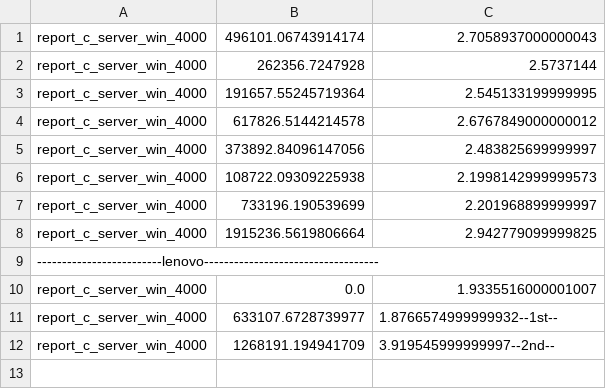
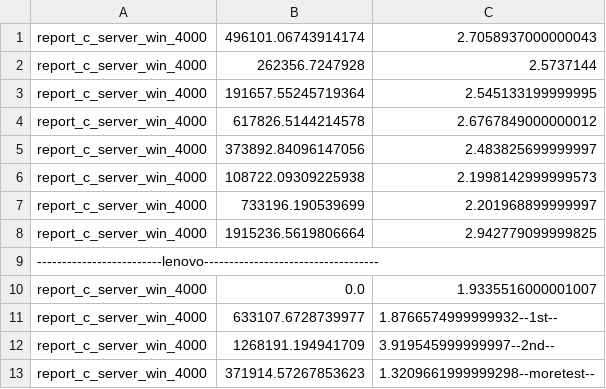
Before and after one commit to joegharbi/Erlang, a CSV file: c_output_nosleep.csv, drawn as a sheet.

Commit message:
more test.

```diff
--- a/c_output_nosleep.csv
+++ b/c_output_nosleep.csv
@@ -12 +12,2 @@ report_c_server_win_4000;633107.6728739977;1.8766574999999932--1st--
 report_c_server_win_4000;1268191.194941709;3.919545999999997--2nd--
+report_c_server_win_4000;371914.57267853623;1.3209661999999298--moretest--
```
